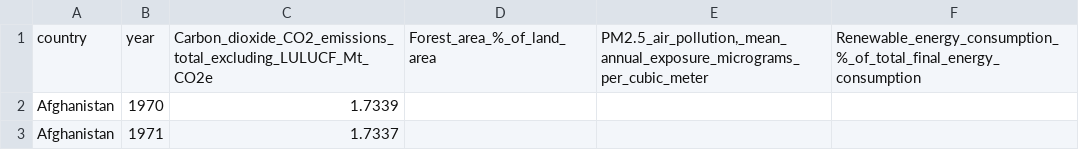
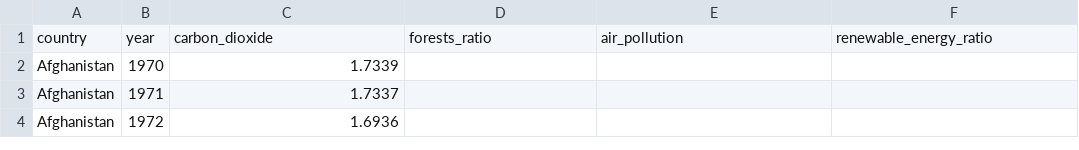
Before and after one commit to Data-Wrangling-and-Visualisation/ClimatePulse, a CSV file: data/worldbank_data.csv, drawn as a sheet; only a part is shown; the shorter side is filled out with more unchanged rows.

Commit message:
data format is changes, eda is cleaned, report is in progress

```diff
--- a/data/worldbank_data.csv
+++ b/data/worldbank_data.csv
@@ -1,2 +1,2 @@
-country,year,Carbon_dioxide_CO2_emissions_total_excluding_LULUCF_Mt_CO2e,Forest_area_%_of_land_area,"PM2.5_air_pollution,_mean_annual_exposure_micrograms_per_cubic_meter",Renewable_energy_consumption_%_of_total_final_energy_consumption
+country,year,carbon_dioxide,forests_ratio,air_pollution,renewable_energy_ratio
 Afghanistan,1970,1.7339,,,
```
Also changed, not shown: 4 other files.
